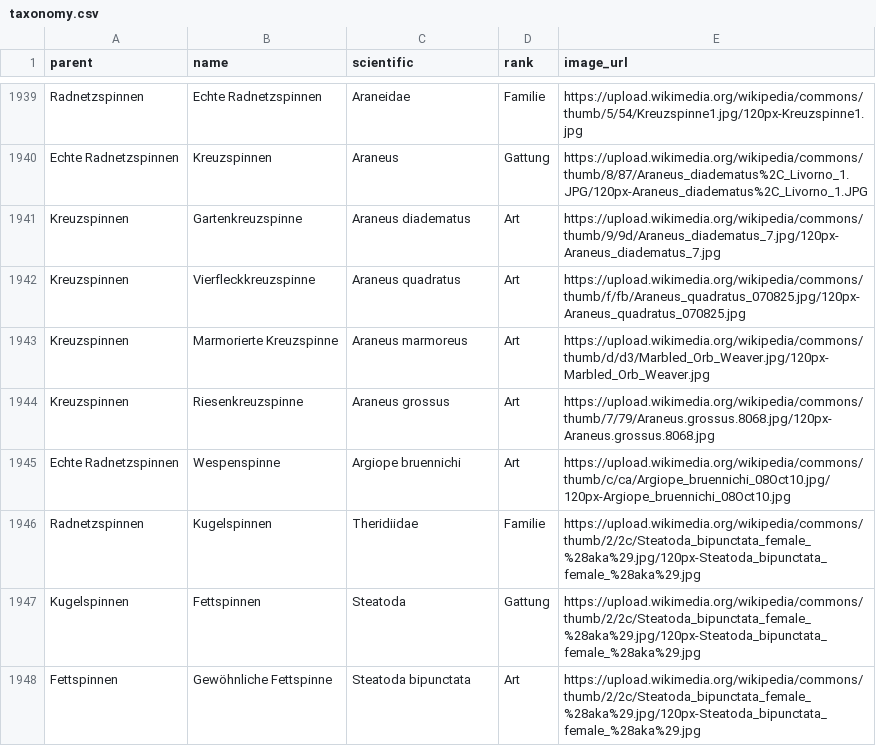
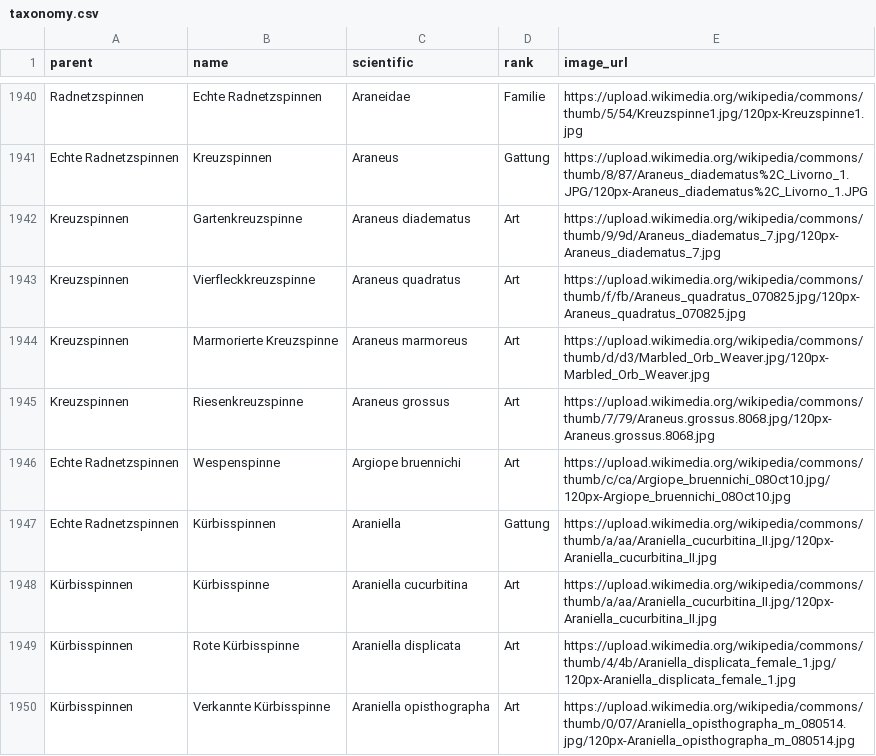
Before and after one commit to stibu81/taxonomyData, a CSV file: taxonomy.csv, drawn as a sheet; only a part is shown, gaps mark what is left out; the shorter side is filled out with more unchanged rows; the diff covers the shown part only; the diff names each change by its address in the sheet, - before the commit and + after, or states it on an @@ line.

Commit message:
add some species

```diff
--- a/taxonomy.csv
+++ b/taxonomy.csv
+row 1947: Echte Radnetzspinnen | Kürbisspinnen | Araniella | Gattung | https://upload.wikimedia.org/wikipedia/commons/thumb/a/aa/Araniella_cucurbitina_II.jpg/120px-Araniella_cucurbitina_II.jpg
+row 1948: Kürbisspinnen | Kürbisspinne | Araniella cucurbitina | Art | https://upload.wikimedia.org/wikipedia/commons/thumb/a/aa/Araniella_cucurbitina_II.jpg/120px-Araniella_cucurbitina_II.jpg
+row 1949: Kürbisspinnen | Rote Kürbisspinne | Araniella displicata | Art | https://upload.wikimedia.org/wikipedia/commons/thumb/4/4b/Araniella_displicata_female_1.jpg/120px-Araniella_displicata_female_1.jpg
+row 1950: Kürbisspinnen | Verkannte Kürbisspinne | Araniella opisthographa | Art | https://upload.wikimedia.org/wikipedia/commons/thumb/0/07/Araniella_opisthographa_m_080514.jpg/120px-Araniella_opisthographa_m_080514.jpg
```
Also changed, not shown: 11 added rows and 1 edited cell elsewhere in this file.
